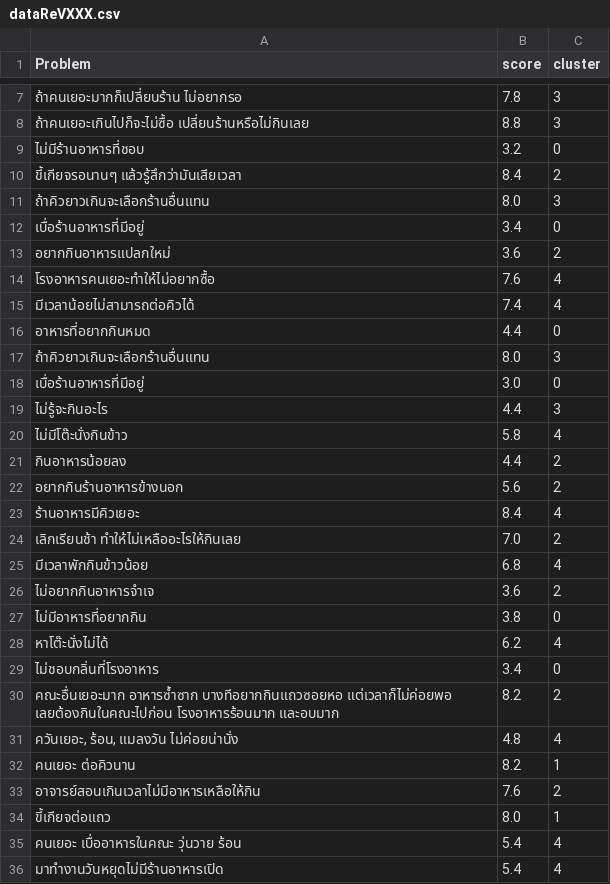
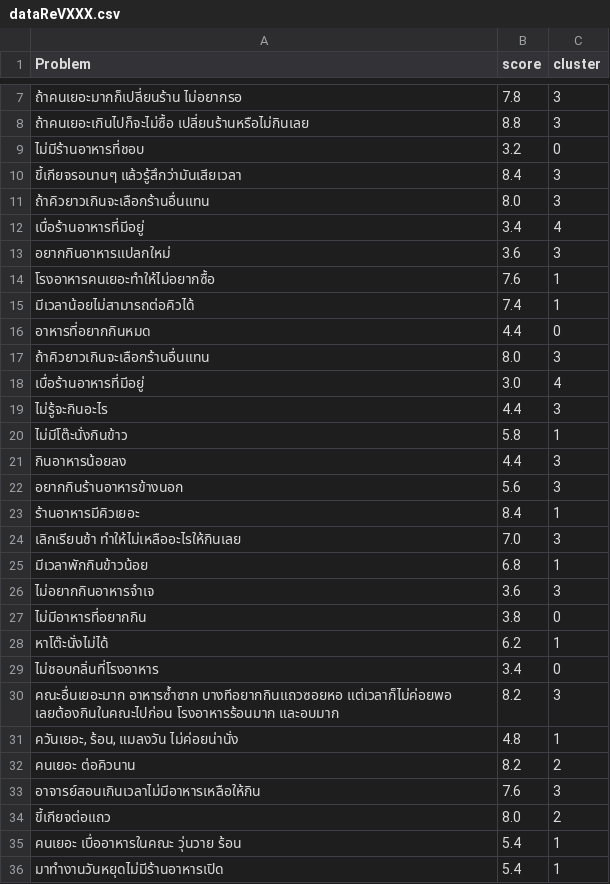
Before and after one commit to apichart2425/RE_Project, a CSV file: data/dataReVXXX.csv, drawn as a sheet; only a part is shown, gaps mark what is left out; the diff covers the shown part only.

```diff
--- a/data/dataReVXXX.csv
+++ b/data/dataReVXXX.csv
@@ -9,28 +9,28 @@
 ไม่มีร้านอาหารที่ชอบ,3.2,0
-ขี้เกียจรอนานๆ แล้วรู้สึกว่ามันเสียเวลา,8.4,2
+ขี้เกียจรอนานๆ แล้วรู้สึกว่ามันเสียเวลา,8.4,3
 ถ้าคิวยาวเกินจะเลือกร้านอื่นแทน,8.0,3
-เบื่อร้านอาหารที่มีอยู่,3.4,0
-อยากกินอาหารแปลกใหม่,3.6,2
-โรงอาหารคนเยอะทำให้ไม่อยากซื้อ,7.6,4
-มีเวลาน้อยไม่สามารถต่อคิวได้,7.4,4
+เบื่อร้านอาหารที่มีอยู่,3.4,4
+อยากกินอาหารแปลกใหม่,3.6,3
+โรงอาหารคนเยอะทำให้ไม่อยากซื้อ,7.6,1
+มีเวลาน้อยไม่สามารถต่อคิวได้,7.4,1
 อาหารที่อยากกินหมด,4.4,0
  ถ้าคิวยาวเกินจะเลือกร้านอื่นแทน,8.0,3
-เบื่อร้านอาหารที่มีอยู่,3.0,0
+เบื่อร้านอาหารที่มีอยู่,3.0,4
 ไม่รู้จะกินอะไร,4.4,3
-ไม่มีโต๊ะนั่งกินข้าว,5.8,4
-กินอาหารน้อยลง ,4.4,2
-อยากกินร้านอาหารข้างนอก,5.6,2
-ร้านอาหารมีคิวเยอะ ,8.4,4
-เลิกเรียนช้า ทำให้ไม่เหลืออะไรให้กินเลย,7.0,2
-มีเวลาพักกินข้าวน้อย,6.8,4
-ไม่อยากกินอาหารจำเจ,3.6,2
+ไม่มีโต๊ะนั่งกินข้าว,5.8,1
+กินอาหารน้อยลง ,4.4,3
+อยากกินร้านอาหารข้างนอก,5.6,3
+ร้านอาหารมีคิวเยอะ ,8.4,1
+เลิกเรียนช้า ทำให้ไม่เหลืออะไรให้กินเลย,7.0,3
+มีเวลาพักกินข้าวน้อย,6.8,1
+ไม่อยากกินอาหารจำเจ,3.6,3
 ไม่มีอาหารที่อยากกิน,3.8,0
-หาโต๊ะนั่งไม่ได้,6.2,4
+หาโต๊ะนั่งไม่ได้,6.2,1
 ไม่ชอบกลิ่นที่โรงอาหาร,3.4,0
-คณะอื่นเยอะมาก อาหารซ้ำซาก บางทีอยากกินแถวซอยหอ แต่เวลาก็ไม่ค่อยพอ เลยต้องกินในคณะไปก่อน โรงอาหารร้อนมาก และอบมาก ,8.2,2
-"ควันเยอะ, ร้อน, แมลงวัน ไม่ค่อยน่านั่ง",4.8,4
-คนเยอะ ต่อคิวนาน,8.2,1
-อาจารย์สอนเกินเวลาไม่มีอาหารเหลือให้กิน,7.6,2
-ขี้เกียจต่อแถว,8.0,1
-คนเยอะ เบื่ออาหารในคณะ วุ่นวาย ร้อน,5.4,4
-มาทำงานวันหยุดไม่มีร้านอาหารเปิด,5.4,4
+คณะอื่นเยอะมาก อาหารซ้ำซาก บางทีอยากกินแถวซอยหอ แต่เวลาก็ไม่ค่อยพอ เลยต้องกินในคณะไปก่อน โรงอาหารร้อนมาก และอบมาก ,8.2,3
+"ควันเยอะ, ร้อน, แมลงวัน ไม่ค่อยน่านั่ง",4.8,1
+คนเยอะ ต่อคิวนาน,8.2,2
+อาจารย์สอนเกินเวลาไม่มีอาหารเหลือให้กิน,7.6,3
+ขี้เกียจต่อแถว,8.0,2
+คนเยอะ เบื่ออาหารในคณะ วุ่นวาย ร้อน,5.4,1
+มาทำงานวันหยุดไม่มีร้านอาหารเปิด,5.4,1
```
Also changed, not shown: 1 added row and 31 edited cells elsewhere in this file, 14 other files.
